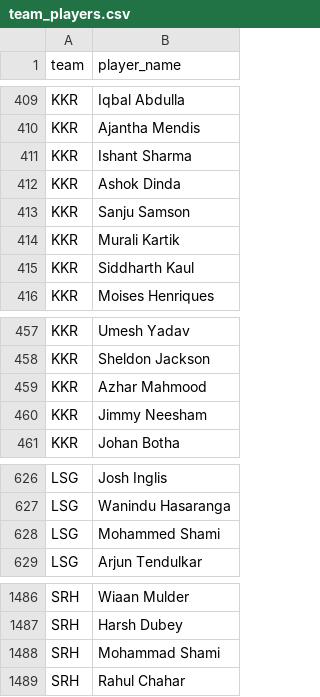
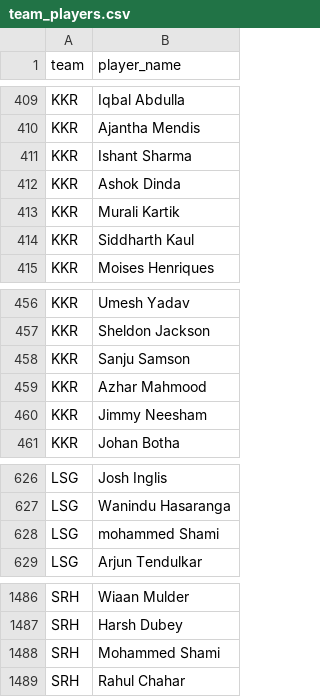
Before and after one commit to eswar016/ipl-quiz-game, a CSV file: server/data/team_players.csv, drawn as a sheet; only a part is shown, gaps mark what is left out; the diff covers the shown part only.

```diff
--- a/server/data/team_players.csv
+++ b/server/data/team_players.csv
@@ -412,3 +412,2 @@ KKR,Ishant Sharma
 KKR,Ashok Dinda
-KKR,Sanju Samson
 KKR,Murali Kartik
@@ -458,2 +457,3 @@ KKR,Umesh Yadav
 KKR,Sheldon Jackson
+KKR,Sanju Samson
 KKR,Azhar Mahmood
@@ -627,3 +627,3 @@ LSG,Josh Inglis
 LSG,Wanindu Hasaranga
-LSG,Mohammed Shami
+LSG,mohammed Shami
 LSG,Arjun Tendulkar
@@ -1487,3 +1487,3 @@ SRH,Wiaan Mulder
 SRH,Harsh Dubey
-SRH,Mohammad Shami
+SRH,Mohammed Shami
 SRH,Rahul Chahar
```
Also changed, not shown: 1 added row, 1 removed row and 3 edited cells elsewhere in this file, 1 other file.
